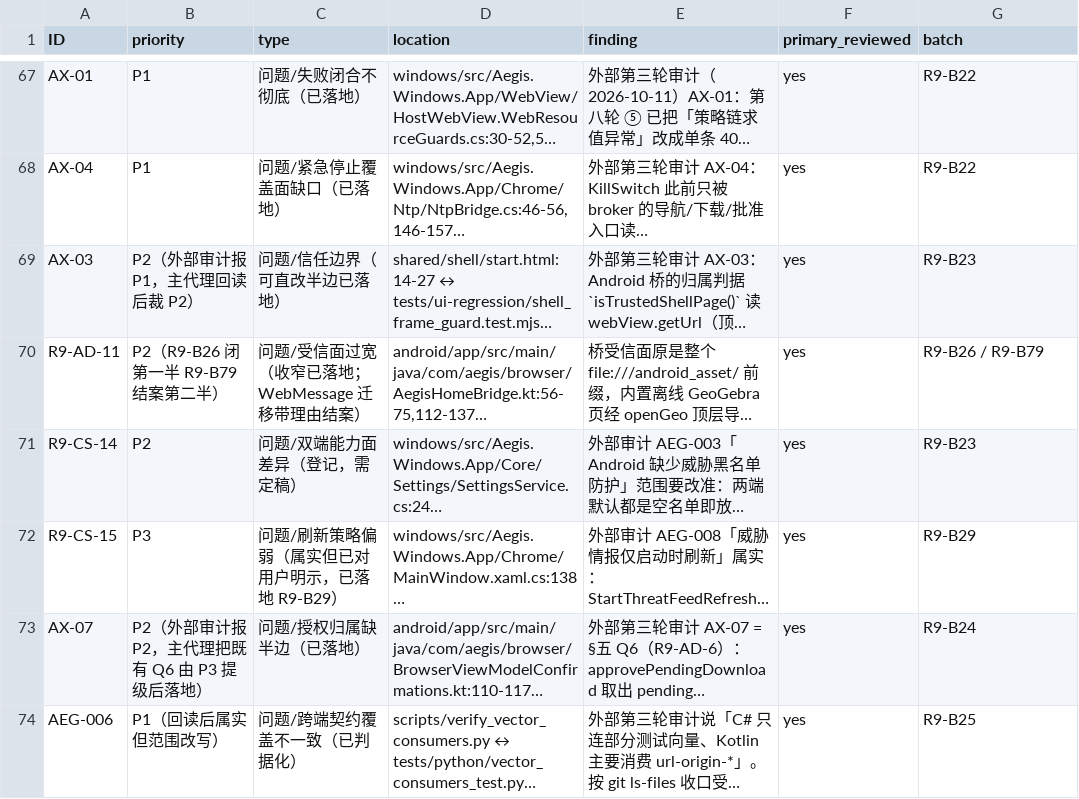
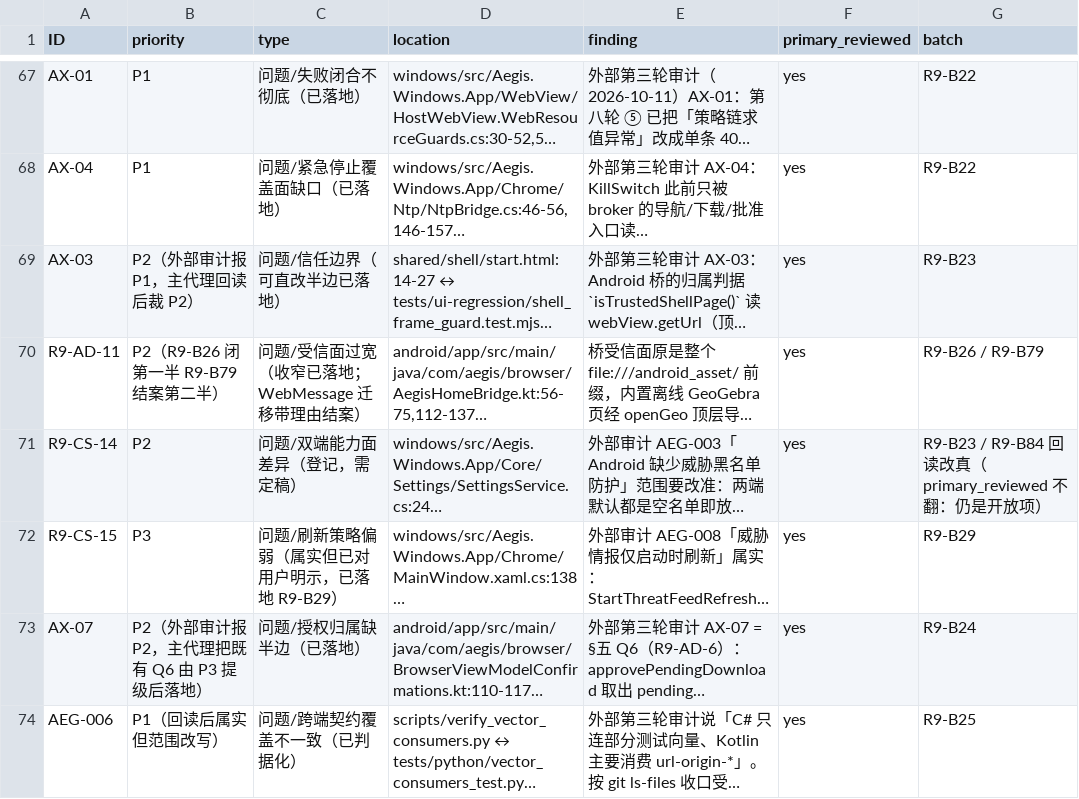
Before and after one commit to bear20252026/aegis-dual-platform, a CSV file: docs/audit/full-audit-2026-10-10-round9.csv, drawn as a sheet; only a part is shown, gaps mark what is left out; long unchanged cells end in …; the diff covers the shown part only; the diff names each change by its address in the sheet, - before the commit and + after, or states it on an @@ line.

Commit message:
docs(audit): 七条活行逐条现读，抓到五处「行号还在文件行数内、但指向别的代码」（R9-B84 / §3.84） (#224)
剩下的 7 条没有一条能本地推进，但它们是用户做裁决时唯一的事实来源，所以按 #222 同一把尺子复读一遍。
改真五处（每条都带现读命令而不是推理）：Q51 的 broker.rs 旧行号已漂两跳（逐提交复算＝#202→#204，
不是我最初推理的 #200）；Q54 的符号锚挂的是调用点而非定义；Q25/Q57 的「主源码零命中」按字面读法
今天会被 R9-B74 那只只读探针判出 2 处代码命中，口径改成「出货注入面」；Q57 把 RS-244 的
timeOrigin/Event.timeStamp 并进了 RS-279 的 :170-244 区间；Q68 四处（:173 现为 KDoc 收尾、
两端一致形态已从 2 条涨到 4 条、DOMAIN 方向的锚已由 R9-B78 落掉、验收判据②要求补的那条
强不变量正是 §六 判掉的假不变量）。Q53 ②档名单里的 action-valid/invalid 现读是 AG/RS——
同一行的 ③ 段早就写着 R9-B68 的绑定，属于一行两套口径。

另抓到上一批自己写进 §3.83 的一条不具普适性的做法：CSV 123 行里 41 行是带引号字段，
「逐列断言无 ASCII 逗号后 join」只对恰好不含逗号的那一行成立 ⇒ 改成 csv.writer 序列化＋回读断言，
并就地更正那段。这条是脚本里「写之前」的守卫拦住的，exit 1 时一个字都没落盘。
活行里引用旧锚也会被门禁当成一条真锚（裸名 broker.rs 两处同名 ⇒ 判红），沿用 §3.83 第 4 点方向
拆开写，不给门禁加豁免表。

CSV 六行 batch 列追加本批，primary_reviewed 不翻（仍是开放项）。零代码改动。

```diff
--- a/docs/audit/full-audit-2026-10-10-round9.csv
+++ b/docs/audit/full-audit-2026-10-10-round9.csv
-G71 (batch): R9-B23
+G71 (batch): R9-B23 / R9-B84 回读改真（primary_reviewed 不翻：仍是开放项）
```
Also changed, not shown: 5 edited cells elsewhere in this file, 1 other file.
